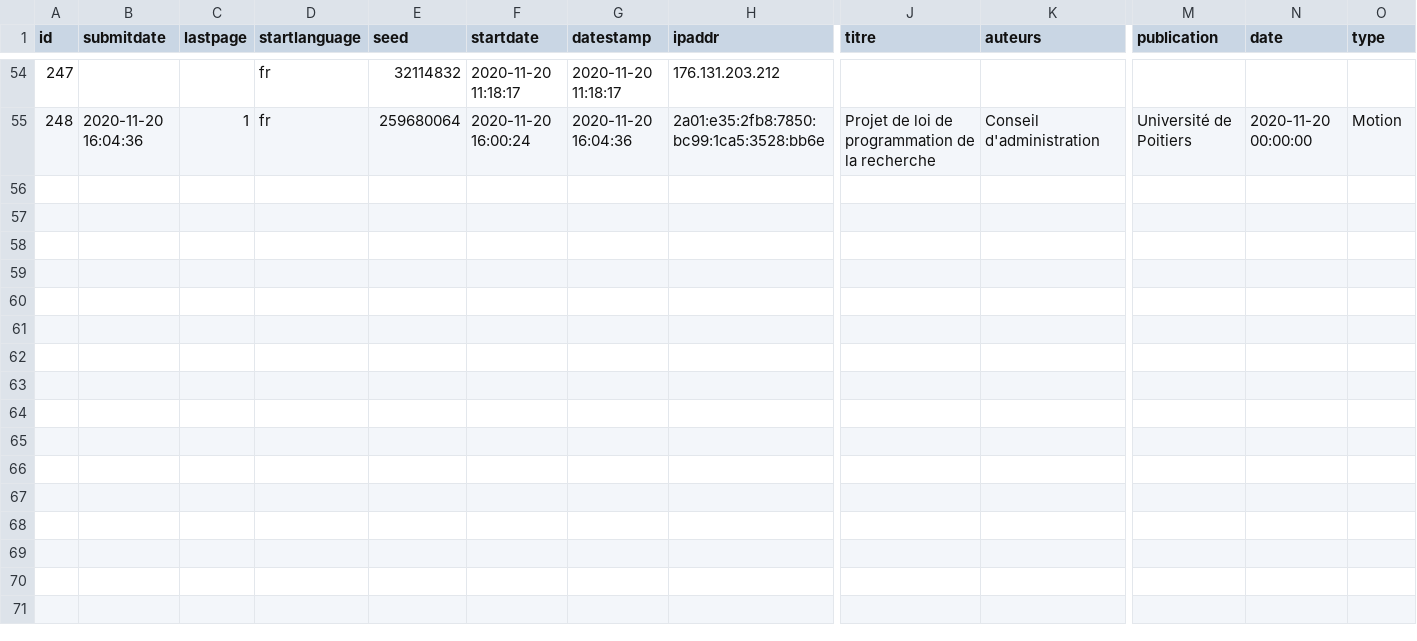
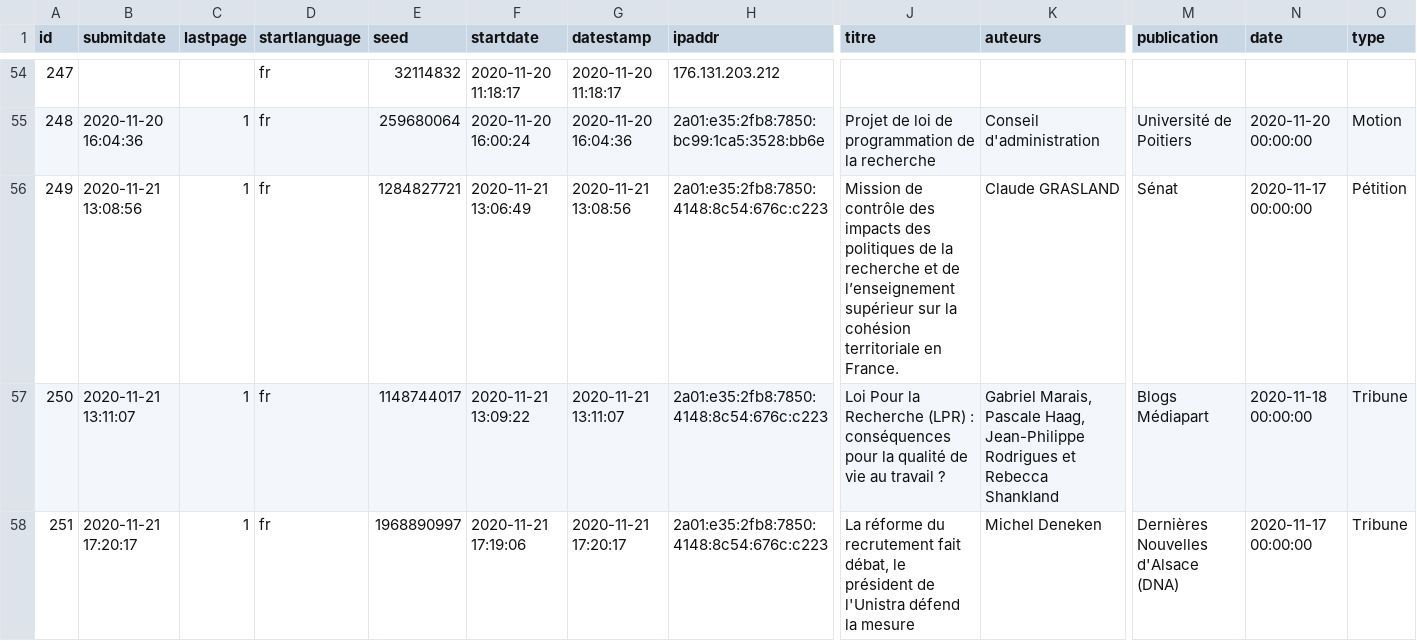
Before and after one commit to cpesr/veilleESR-tribunes, a CSV file: results-survey435945.csv, drawn as a sheet; only a part is shown, gaps mark what is left out; rows hold the shown columns only; the diff names each change by its address in the sheet, - before the commit and + after, or states it on an @@ line.

```diff
--- a/results-survey435945.csv
+++ b/results-survey435945.csv
+row 56: 249 | 2020-11-21 13:08:56 | 1 | fr | 1284827721 | 2020-11-21 13:06:49 | 2020-11-21 13:08:56 | 2a01:e35:2fb8:7850:4148:8c54:676c:c223 | Mission de contrôle des impacts des politiques de la recherche et de l’enseignement supérieur sur la cohésion territoriale en France. | Claude GRASLAND | Sénat | 2020-11-17 00:00:00 | Pétition
+row 57: 250 | 2020-11-21 13:11:07 | 1 | fr | 1148744017 | 2020-11-21 13:09:22 | 2020-11-21 13:11:07 | 2a01:e35:2fb8:7850:4148:8c54:676c:c223 | Loi Pour la Recherche (LPR) : conséquences pour la qualité de vie au travail ? | Gabriel Marais, Pascale Haag, Jean-Philippe Rodrigues et Rebecca Shankland | Blogs Médiapart | 2020-11-18 00:00:00 | Tribune
+row 58: 251 | 2020-11-21 17:20:17 | 1 | fr | 1968890997 | 2020-11-21 17:19:06 | 2020-11-21 17:20:17 | 2a01:e35:2fb8:7850:4148:8c54:676c:c223 | La réforme du recrutement fait débat, le président de l'Unistra défend la mesure | Michel Deneken | Dernières Nouvelles d'Alsace (DNA) | 2020-11-17 00:00:00 | Tribune
```
Also changed, not shown: 2 other files.
